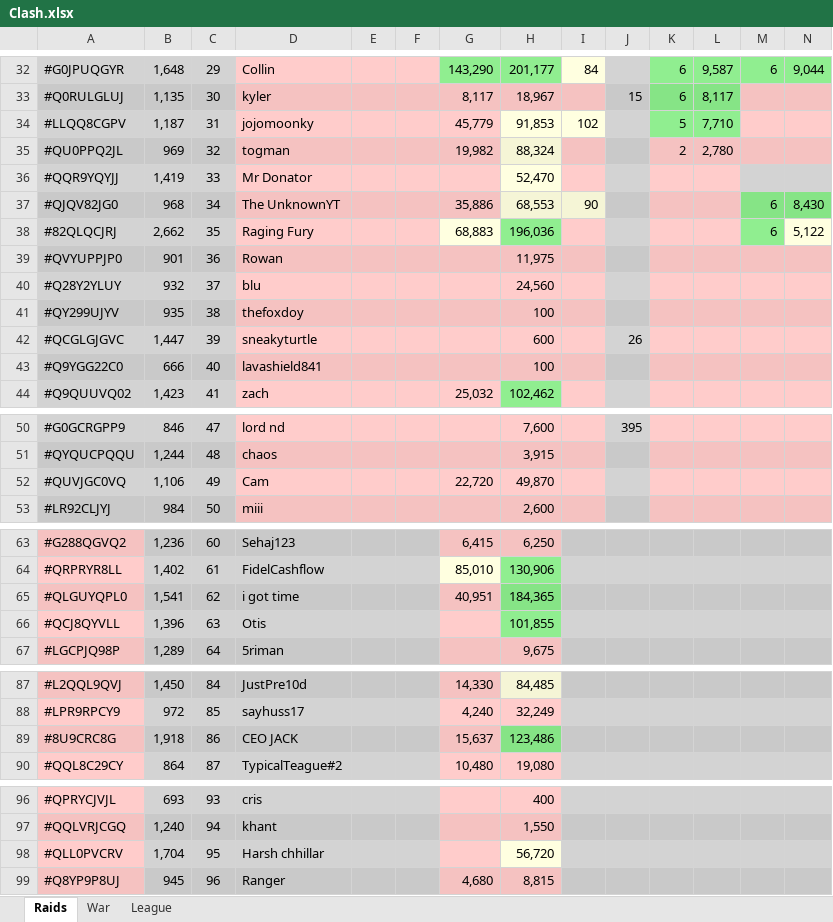
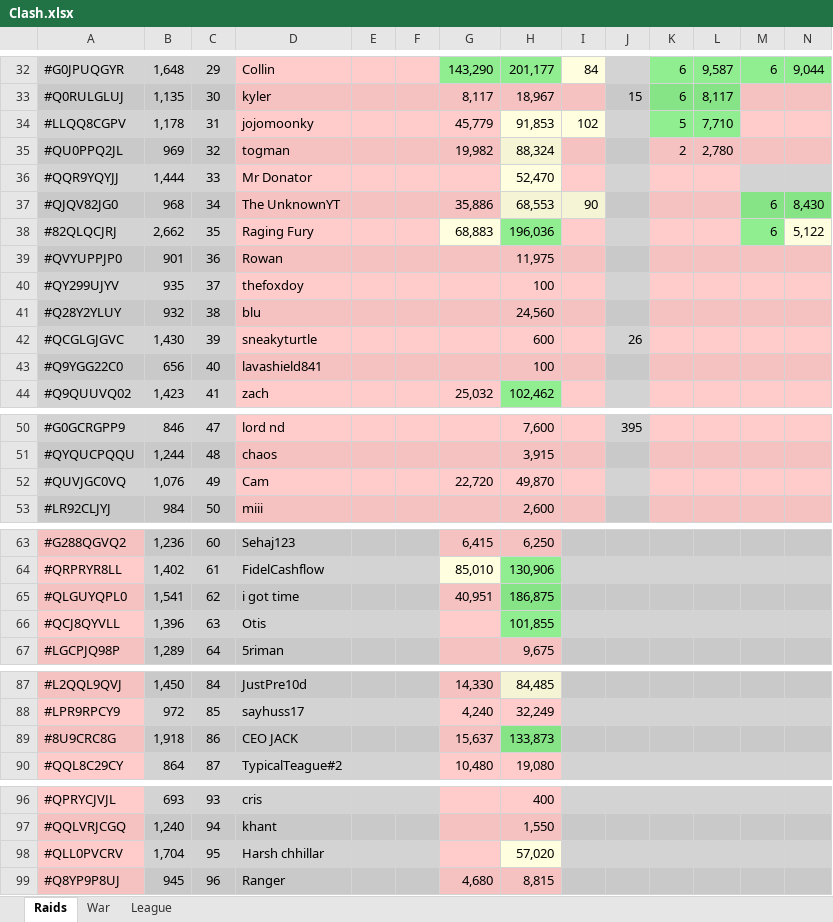
Before and after one commit to KYANI7E/Clans, an Excel workbook: Clash.xlsx, sheet Raids, drawn as a sheet; only a part is shown, gaps mark what is left out; values as stored, in another font and other column widths than the file's, no borders; removed rows and columns are numbered as before the commit, all else as after; rows hold the shown columns only; the diff covers the shown part only; the diff names each change by its address in the sheet, - before the commit and + after, or states it on an @@ line.

Commit message:
updating the clash file from bat manual run

```diff
--- a/Clash.xlsx (sheet Raids)
+++ b/Clash.xlsx (sheet Raids)
-B34: 1,187
+B34: 1,178
-B36: 1,419
+B36: 1,444
-row 40: #Q28Y2YLUY | 932 | 37 | blu |  |  |  | 24,560
-C40: 38
+C40: 37
+row 41: #Q28Y2YLUY | 932 | 38 | blu |  |  |  | 24,560
-B42: 1,447
+B42: 1,430
-B43: 666
+B43: 656
-B52: 1,106
+B52: 1,076
-H65: 184,365
+H65: 186,875
-H89: 123,486
+H89: 133,873
-H98: 56,720
+H98: 57,020
```
Also changed, not shown: 13 edited cells and cell formats elsewhere in this sheet.
